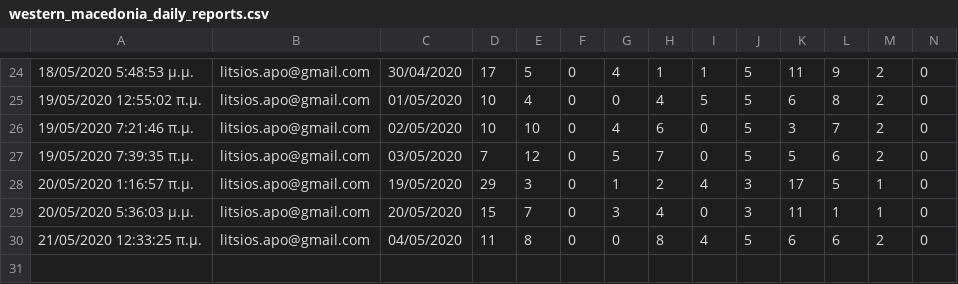
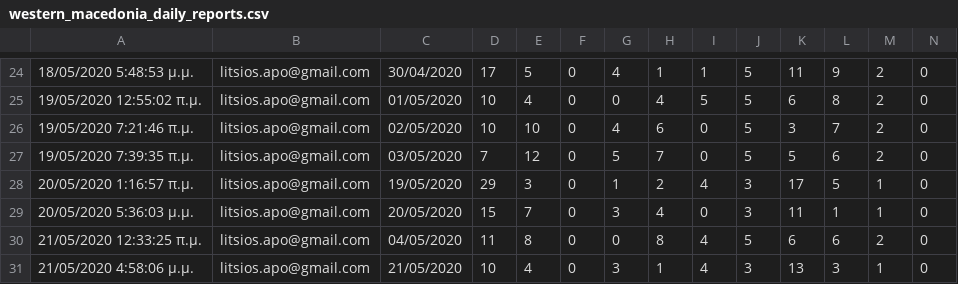
Before and after one commit to Covid-19-Response-Greece/covid19-data-greece, a CSV file: data/greece/Regions/western_macedonia_daily_reports.csv, drawn as a sheet; only a part is shown, gaps mark what is left out; rows hold the shown columns only; the diff names each change by its address in the sheet, - before the commit and + after, or states it on an @@ line.

```diff
--- a/data/greece/Regions/western_macedonia_daily_reports.csv
+++ b/data/greece/Regions/western_macedonia_daily_reports.csv
+row 31: 21/05/2020 4:58:06 μ.μ. | litsios.apo@gmail.com | 21/05/2020 | 10 | 4 | 0 | 3 | 1 | 4 | 3 | 13 | 3 | 1 | 0
```
Also changed, not shown: data/all_countries/JohnsHopkinsCSSE/time_series_covid19_confirmed_global.csv, data/all_countries/JohnsHopkinsCSSE/time_series_covid19_deaths_global.csv, 9 other files.
